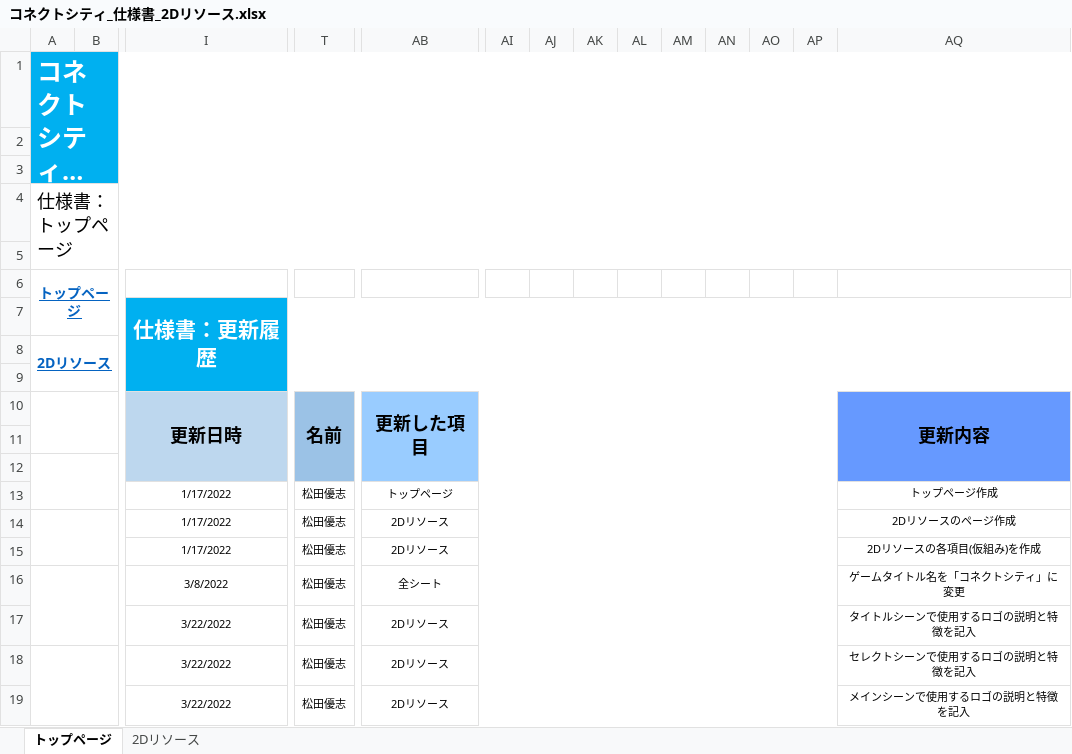
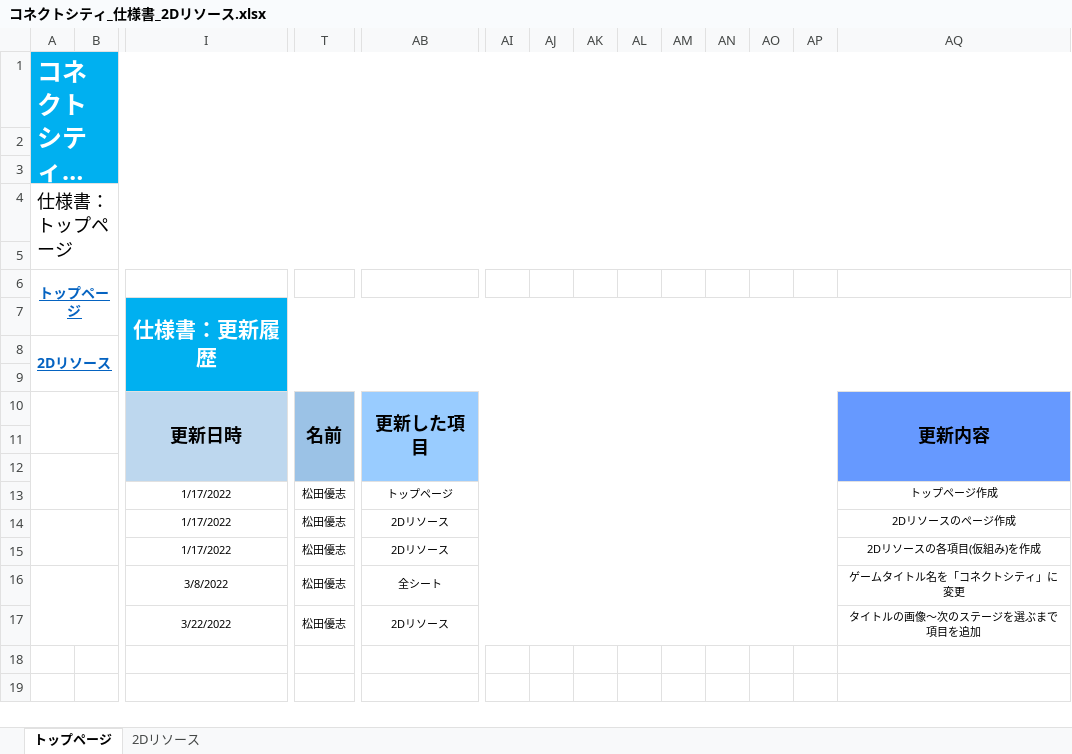
Before and after one commit to ktgitfrog333/Japan_Game_Award_2022, an Excel workbook: 仕様書/コネクトシティ_仕様書_2Dリソース.xlsx, sheet トップページ, drawn as a sheet; only a part is shown, gaps mark what is left out; long unchanged cells end in …; values as stored, in another font and other column widths than the file's, no borders; rows hold the shown columns only; the diff names each change by its address in the sheet, - before the commit and + after, or states it on an @@ line.

```diff
--- a/仕様書/コネクトシティ_仕様書_2Dリソース.xlsx (sheet トップページ)
+++ b/仕様書/コネクトシティ_仕様書_2Dリソース.xlsx (sheet トップページ)
-AQ17: タイトルシーンで使用するロゴの説明と特徴を記入
+AQ17: タイトルの画像～次のステージを選ぶまで項目を追加
-row 18:  |  | 3/22/2022 | 松田優志 | 2Dリソース |  |  |  |  |  |  |  |  | セレクトシーンで使用するロゴの説明と特徴を記入
-row 19:  |  | 3/22/2022 | 松田優志 | 2Dリソース |  |  |  |  |  |  |  |  | メインシーンで使用するロゴの説明と特徴を記入
```
Also changed, not shown: 2 other files.
